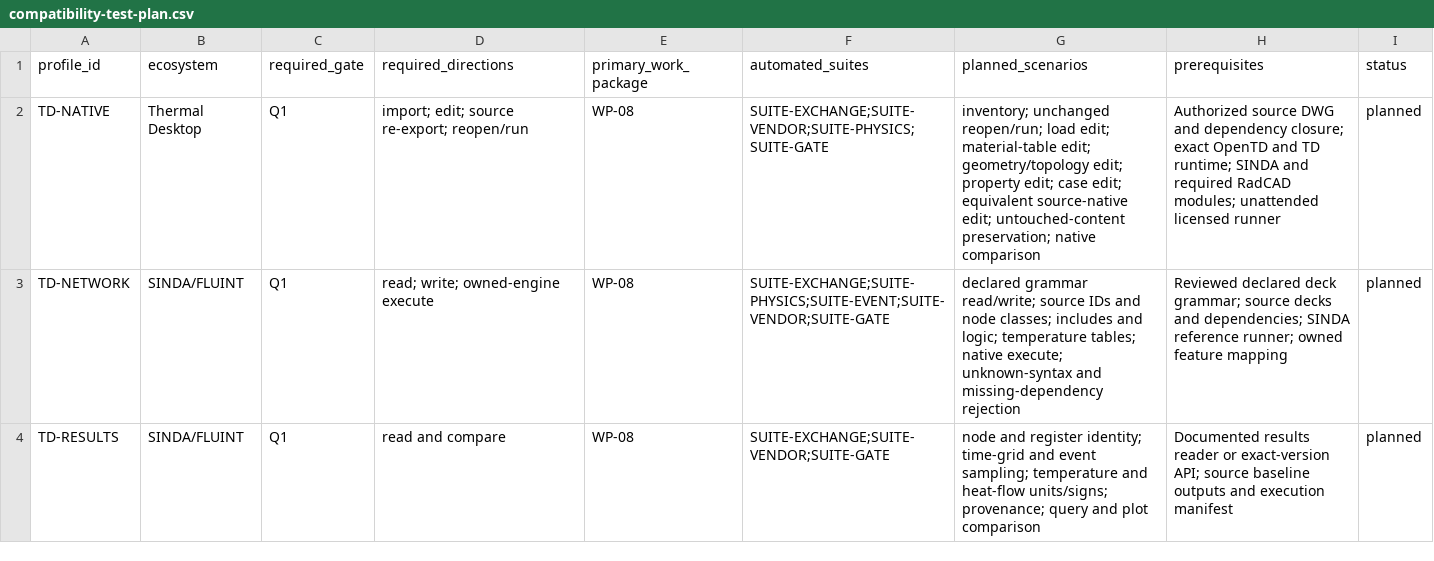
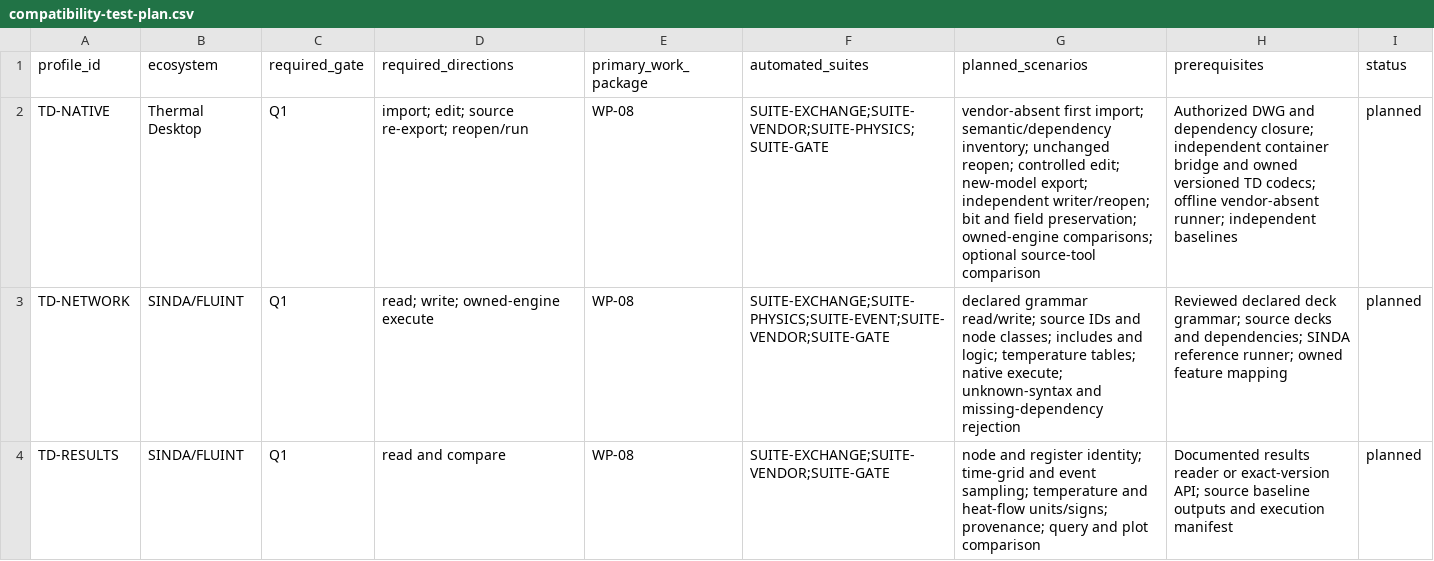
Before and after one commit to Bored-Anarchist/freecad-space-thermal, a CSV file: plans/compatibility-test-plan.csv, drawn as a sheet; only a part is shown.

```diff
--- a/plans/compatibility-test-plan.csv
+++ b/plans/compatibility-test-plan.csv
@@ -1,3 +1,3 @@
 profile_id,ecosystem,required_gate,required_directions,primary_work_package,automated_suites,planned_scenarios,prerequisites,status
-TD-NATIVE,Thermal Desktop,Q1,import; edit; source re-export; reopen/run,WP-08,SUITE-EXCHANGE;SUITE-VENDOR;SUITE-PHYSICS;SUITE-GATE,inventory; unchanged reopen/run; load edit; material-table edit; geometry/topology edit; property edit; case edit; equivalent source-native edit; untouched-content preservation; native comparison,Authorized source DWG and dependency closure; exact OpenTD and TD runtime; SINDA and required RadCAD modules; unattended licensed runner,planned
+TD-NATIVE,Thermal Desktop,Q1,import; edit; source re-export; reopen/run,WP-08,SUITE-EXCHANGE;SUITE-VENDOR;SUITE-PHYSICS;SUITE-GATE,vendor-absent first import; semantic/dependency inventory; unchanged reopen; controlled edit; new-model export; independent writer/reopen; bit and field preservation; owned-engine comparisons; optional source-tool comparison,Authorized DWG and dependency closure; independent container bridge and owned versioned TD codecs; offline vendor-absent runner; independent baselines,planned
 TD-NETWORK,SINDA/FLUINT,Q1,read; write; owned-engine execute,WP-08,SUITE-EXCHANGE;SUITE-PHYSICS;SUITE-EVENT;SUITE-VENDOR;SUITE-GATE,declared grammar read/write; source IDs and node classes; includes and logic; temperature tables; native execute; unknown-syntax and missing-dependency rejection,Reviewed declared deck grammar; source decks and dependencies; SINDA reference runner; owned feature mapping,planned
```
Also changed, not shown: plans/automated-test-requirements.csv, plans/requirement-traceability.csv, 22 other files.
